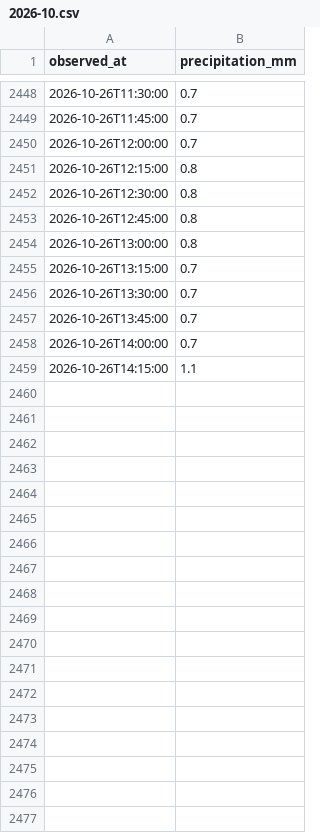
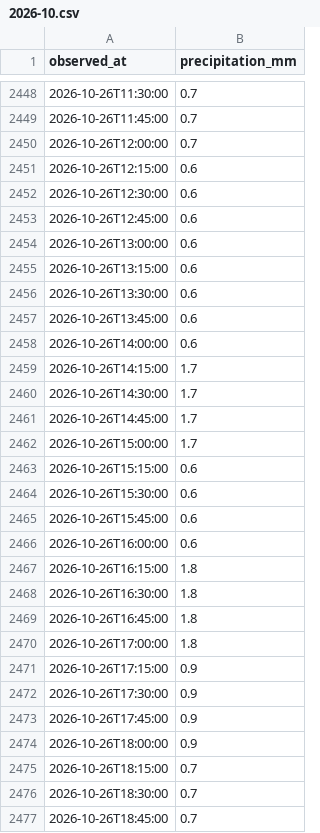
Before and after one commit to THETIMEINC/sakaigawa-watch, a CSV file: generated/data/rain/2026-10.csv, drawn as a sheet; only a part is shown, gaps mark what is left out; the diff covers the shown part only.

```diff
--- a/generated/data/rain/2026-10.csv
+++ b/generated/data/rain/2026-10.csv
@@ -2450,10 +2450,28 @@ observed_at,precipitation_mm
 2026-10-26T12:00:00,0.7
-2026-10-26T12:15:00,0.8
-2026-10-26T12:30:00,0.8
-2026-10-26T12:45:00,0.8
-2026-10-26T13:00:00,0.8
-2026-10-26T13:15:00,0.7
-2026-10-26T13:30:00,0.7
-2026-10-26T13:45:00,0.7
-2026-10-26T14:00:00,0.7
-2026-10-26T14:15:00,1.1
+2026-10-26T12:15:00,0.6
+2026-10-26T12:30:00,0.6
+2026-10-26T12:45:00,0.6
+2026-10-26T13:00:00,0.6
+2026-10-26T13:15:00,0.6
+2026-10-26T13:30:00,0.6
+2026-10-26T13:45:00,0.6
+2026-10-26T14:00:00,0.6
+2026-10-26T14:15:00,1.7
+2026-10-26T14:30:00,1.7
+2026-10-26T14:45:00,1.7
+2026-10-26T15:00:00,1.7
+2026-10-26T15:15:00,0.6
+2026-10-26T15:30:00,0.6
+2026-10-26T15:45:00,0.6
+2026-10-26T16:00:00,0.6
+2026-10-26T16:15:00,1.8
+2026-10-26T16:30:00,1.8
+2026-10-26T16:45:00,1.8
+2026-10-26T17:00:00,1.8
+2026-10-26T17:15:00,0.9
+2026-10-26T17:30:00,0.9
+2026-10-26T17:45:00,0.9
+2026-10-26T18:00:00,0.9
+2026-10-26T18:15:00,0.7
+2026-10-26T18:30:00,0.7
+2026-10-26T18:45:00,0.7
```
Also changed, not shown: 6 added rows elsewhere in this file, generated/data/levels/2026-10.csv, 4 other files.
